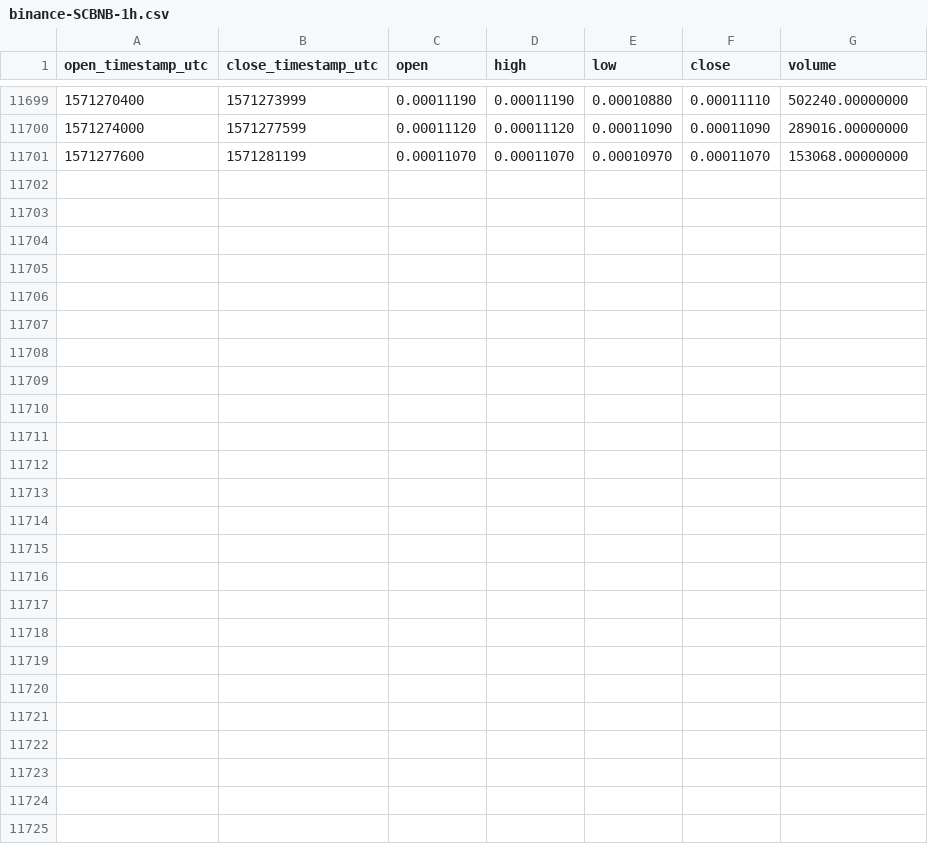
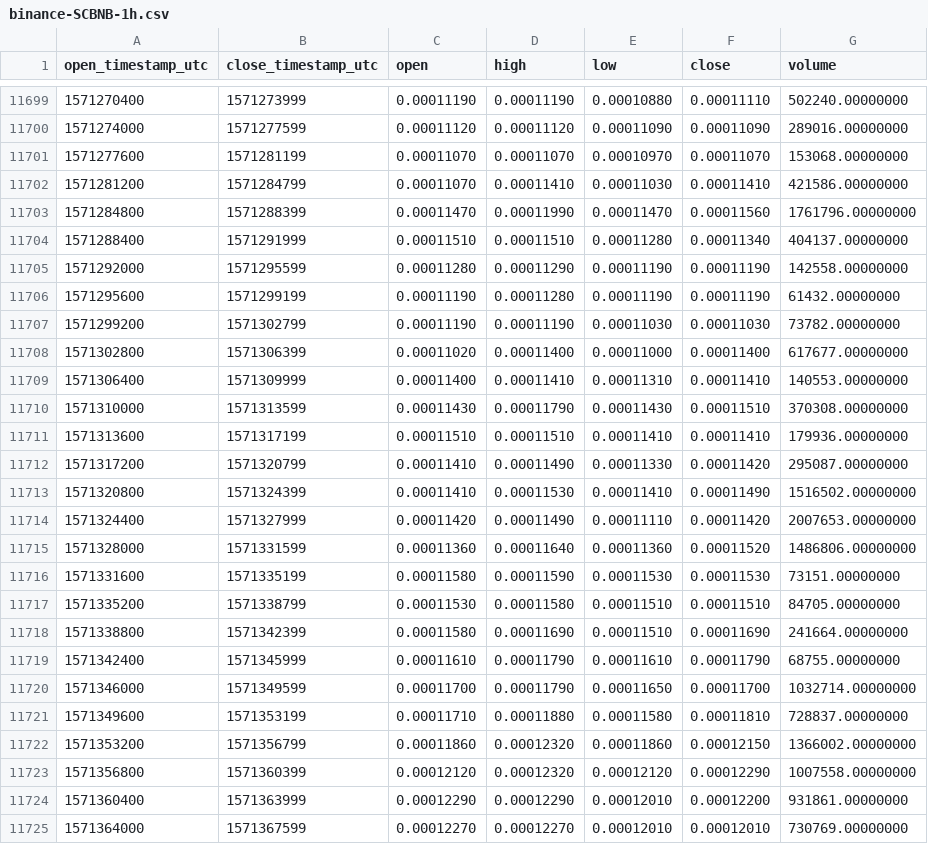
Before and after one commit to cryptobigbro/binance-SCBNB, a CSV file: binance-SCBNB-1h.csv, drawn as a sheet; only a part is shown, gaps mark what is left out; the diff names each change by its address in the sheet, - before the commit and + after, or states it on an @@ line.

Commit message:
Update OHLCV data.

```diff
--- a/binance-SCBNB-1h.csv
+++ b/binance-SCBNB-1h.csv
+row 11702: 1571281200 | 1571284799 | 0.00011070 | 0.00011410 | 0.00011030 | 0.00011410 | 421586.00000000
+row 11703: 1571284800 | 1571288399 | 0.00011470 | 0.00011990 | 0.00011470 | 0.00011560 | 1761796.00000000
+row 11704: 1571288400 | 1571291999 | 0.00011510 | 0.00011510 | 0.00011280 | 0.00011340 | 404137.00000000
+row 11705: 1571292000 | 1571295599 | 0.00011280 | 0.00011290 | 0.00011190 | 0.00011190 | 142558.00000000
+row 11706: 1571295600 | 1571299199 | 0.00011190 | 0.00011280 | 0.00011190 | 0.00011190 | 61432.00000000
+row 11707: 1571299200 | 1571302799 | 0.00011190 | 0.00011190 | 0.00011030 | 0.00011030 | 73782.00000000
+row 11708: 1571302800 | 1571306399 | 0.00011020 | 0.00011400 | 0.00011000 | 0.00011400 | 617677.00000000
+row 11709: 1571306400 | 1571309999 | 0.00011400 | 0.00011410 | 0.00011310 | 0.00011410 | 140553.00000000
+row 11710: 1571310000 | 1571313599 | 0.00011430 | 0.00011790 | 0.00011430 | 0.00011510 | 370308.00000000
+row 11711: 1571313600 | 1571317199 | 0.00011510 | 0.00011510 | 0.00011410 | 0.00011410 | 179936.00000000
+row 11712: 1571317200 | 1571320799 | 0.00011410 | 0.00011490 | 0.00011330 | 0.00011420 | 295087.00000000
+row 11713: 1571320800 | 1571324399 | 0.00011410 | 0.00011530 | 0.00011410 | 0.00011490 | 1516502.00000000
+row 11714: 1571324400 | 1571327999 | 0.00011420 | 0.00011490 | 0.00011110 | 0.00011420 | 2007653.00000000
+row 11715: 1571328000 | 1571331599 | 0.00011360 | 0.00011640 | 0.00011360 | 0.00011520 | 1486806.00000000
+row 11716: 1571331600 | 1571335199 | 0.00011580 | 0.00011590 | 0.00011530 | 0.00011530 | 73151.00000000
+row 11717: 1571335200 | 1571338799 | 0.00011530 | 0.00011580 | 0.00011510 | 0.00011510 | 84705.00000000
+row 11718: 1571338800 | 1571342399 | 0.00011580 | 0.00011690 | 0.00011510 | 0.00011690 | 241664.00000000
+row 11719: 1571342400 | 1571345999 | 0.00011610 | 0.00011790 | 0.00011610 | 0.00011790 | 68755.00000000
+row 11720: 1571346000 | 1571349599 | 0.00011700 | 0.00011790 | 0.00011650 | 0.00011700 | 1032714.00000000
+row 11721: 1571349600 | 1571353199 | 0.00011710 | 0.00011880 | 0.00011580 | 0.00011810 | 728837.00000000
+row 11722: 1571353200 | 1571356799 | 0.00011860 | 0.00012320 | 0.00011860 | 0.00012150 | 1366002.00000000
+row 11723: 1571356800 | 1571360399 | 0.00012120 | 0.00012320 | 0.00012120 | 0.00012290 | 1007558.00000000
+row 11724: 1571360400 | 1571363999 | 0.00012290 | 0.00012290 | 0.00012010 | 0.00012200 | 931861.00000000
+row 11725: 1571364000 | 1571367599 | 0.00012270 | 0.00012270 | 0.00012010 | 0.00012010 | 730769.00000000
```
Also changed, not shown: binance-SCBNB-1d.csv.
